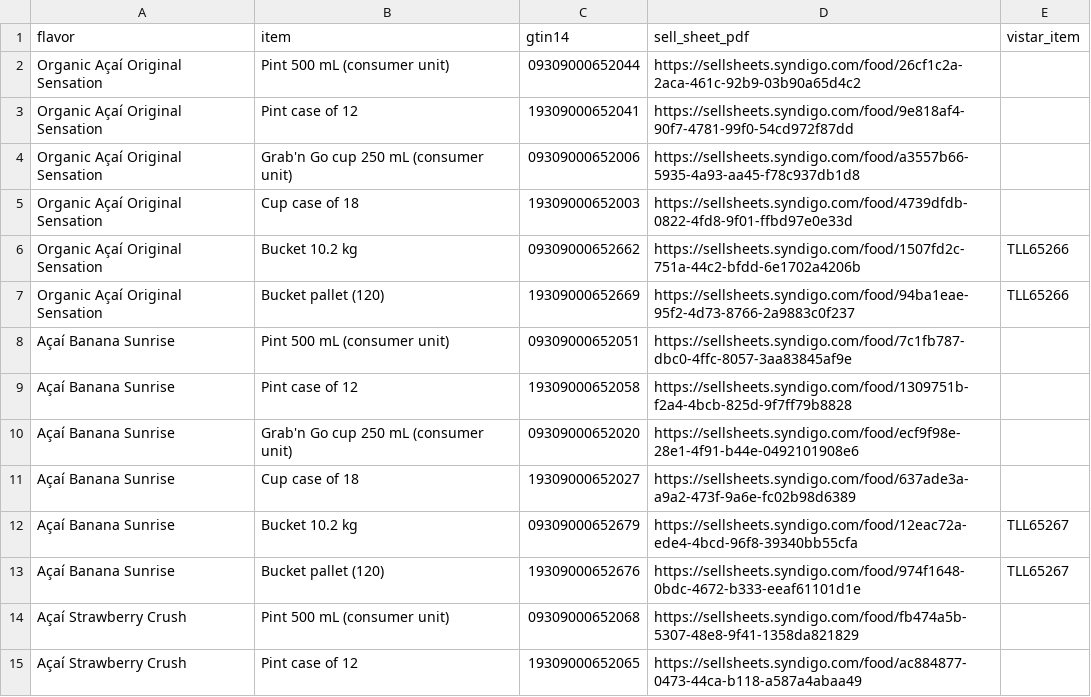
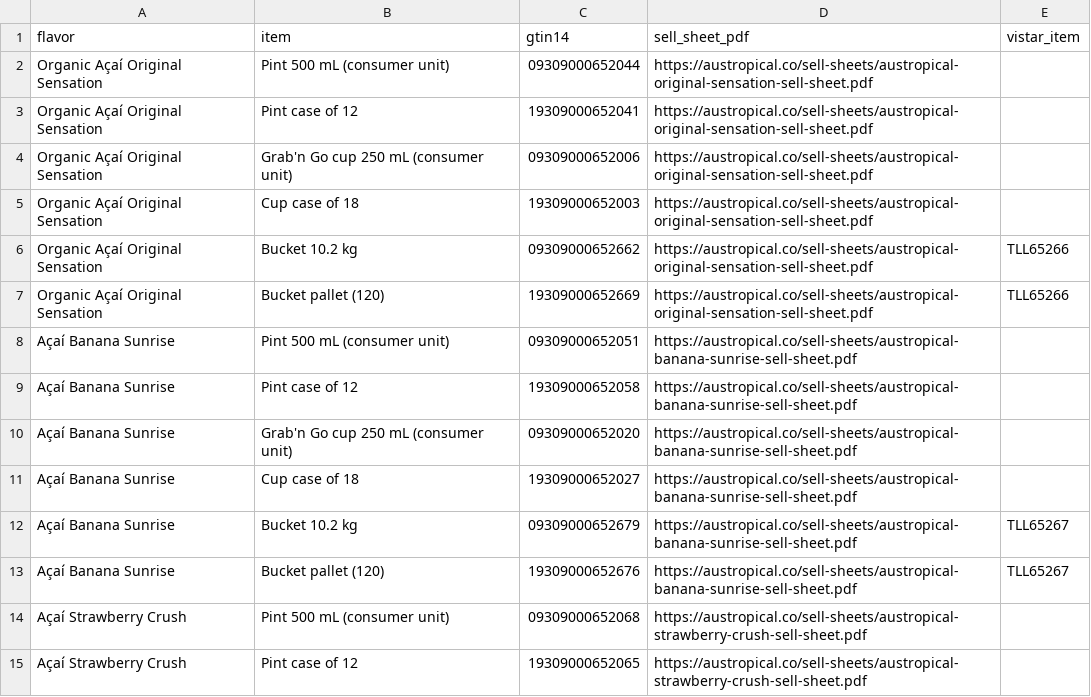
Before and after one commit to raysmith-Austropical/austropical-website, a CSV file: assets/data/austropical-gtins.csv, drawn as a sheet; only a part is shown; the diff covers the shown part only.

Commit message:
v24: GTIN list points at our own sell sheets

```diff
--- a/assets/data/austropical-gtins.csv
+++ b/assets/data/austropical-gtins.csv
@@ -1,15 +1,15 @@
 flavor,item,gtin14,sell_sheet_pdf,vistar_item
-Organic Açaí Original Sensation,Pint 500 mL (consumer unit),09309000652044,https://sellsheets.syndigo.com/food/26cf1c2a-2aca-461c-92b9-03b90a65d4c2,
-Organic Açaí Original Sensation,Pint case of 12,19309000652041,https://sellsheets.syndigo.com/food/9e818af4-90f7-4781-99f0-54cd972f87dd,
-Organic Açaí Original Sensation,Grab'n Go cup 250 mL (consumer unit),09309000652006,https://sellsheets.syndigo.com/food/a3557b66-5935-4a93-aa45-f78c937db1d8,
-Organic Açaí Original Sensation,Cup case of 18,19309000652003,https://sellsheets.syndigo.com/food/4739dfdb-0822-4fd8-9f01-ffbd97e0e33d,
-Organic Açaí Original Sensation,Bucket 10.2 kg,09309000652662,https://sellsheets.syndigo.com/food/1507fd2c-751a-44c2-bfdd-6e1702a4206b,TLL65266
-Organic Açaí Original Sensation,Bucket pallet (120),19309000652669,https://sellsheets.syndigo.com/food/94ba1eae-95f2-4d73-8766-2a9883c0f237,TLL65266
-Açaí Banana Sunrise,Pint 500 mL (consumer unit),09309000652051,https://sellsheets.syndigo.com/food/7c1fb787-dbc0-4ffc-8057-3aa83845af9e,
-Açaí Banana Sunrise,Pint case of 12,19309000652058,https://sellsheets.syndigo.com/food/1309751b-f2a4-4bcb-825d-9f7ff79b8828,
-Açaí Banana Sunrise,Grab'n Go cup 250 mL (consumer unit),09309000652020,https://sellsheets.syndigo.com/food/ecf9f98e-28e1-4f91-b44e-0492101908e6,
-Açaí Banana Sunrise,Cup case of 18,19309000652027,https://sellsheets.syndigo.com/food/637ade3a-a9a2-473f-9a6e-fc02b98d6389,
-Açaí Banana Sunrise,Bucket 10.2 kg,09309000652679,https://sellsheets.syndigo.com/food/12eac72a-ede4-4bcd-96f8-39340bb55cfa,TLL65267
-Açaí Banana Sunrise,Bucket pallet (120),19309000652676,https://sellsheets.syndigo.com/food/974f1648-0bdc-4672-b333-eeaf61101d1e,TLL65267
-Açaí Strawberry Crush,Pint 500 mL (consumer unit),09309000652068,https://sellsheets.syndigo.com/food/fb474a5b-5307-48e8-9f41-1358da821829,
-Açaí Strawberry Crush,Pint case of 12,19309000652065,https://sellsheets.syndigo.com/food/ac884877-0473-44ca-b118-a587a4abaa49,
+Organic Açaí Original Sensation,Pint 500 mL (consumer unit),09309000652044,https://austropical.co/sell-sheets/austropical-original-sensation-sell-sheet.pdf,
+Organic Açaí Original Sensation,Pint case of 12,19309000652041,https://austropical.co/sell-sheets/austropical-original-sensation-sell-sheet.pdf,
+Organic Açaí Original Sensation,Grab'n Go cup 250 mL (consumer unit),09309000652006,https://austropical.co/sell-sheets/austropical-original-sensation-sell-sheet.pdf,
+Organic Açaí Original Sensation,Cup case of 18,19309000652003,https://austropical.co/sell-sheets/austropical-original-sensation-sell-sheet.pdf,
+Organic Açaí Original Sensation,Bucket 10.2 kg,09309000652662,https://austropical.co/sell-sheets/austropical-original-sensation-sell-sheet.pdf,TLL65266
+Organic Açaí Original Sensation,Bucket pallet (120),19309000652669,https://austropical.co/sell-sheets/austropical-original-sensation-sell-sheet.pdf,TLL65266
+Açaí Banana Sunrise,Pint 500 mL (consumer unit),09309000652051,https://austropical.co/sell-sheets/austropical-banana-sunrise-sell-sheet.pdf,
+Açaí Banana Sunrise,Pint case of 12,19309000652058,https://austropical.co/sell-sheets/austropical-banana-sunrise-sell-sheet.pdf,
+Açaí Banana Sunrise,Grab'n Go cup 250 mL (consumer unit),09309000652020,https://austropical.co/sell-sheets/austropical-banana-sunrise-sell-sheet.pdf,
+Açaí Banana Sunrise,Cup case of 18,19309000652027,https://austropical.co/sell-sheets/austropical-banana-sunrise-sell-sheet.pdf,
+Açaí Banana Sunrise,Bucket 10.2 kg,09309000652679,https://austropical.co/sell-sheets/austropical-banana-sunrise-sell-sheet.pdf,TLL65267
+Açaí Banana Sunrise,Bucket pallet (120),19309000652676,https://austropical.co/sell-sheets/austropical-banana-sunrise-sell-sheet.pdf,TLL65267
+Açaí Strawberry Crush,Pint 500 mL (consumer unit),09309000652068,https://austropical.co/sell-sheets/austropical-strawberry-crush-sell-sheet.pdf,
+Açaí Strawberry Crush,Pint case of 12,19309000652065,https://austropical.co/sell-sheets/austropical-strawberry-crush-sell-sheet.pdf,
```
Also changed, not shown: 46 edited cells elsewhere in this file.
